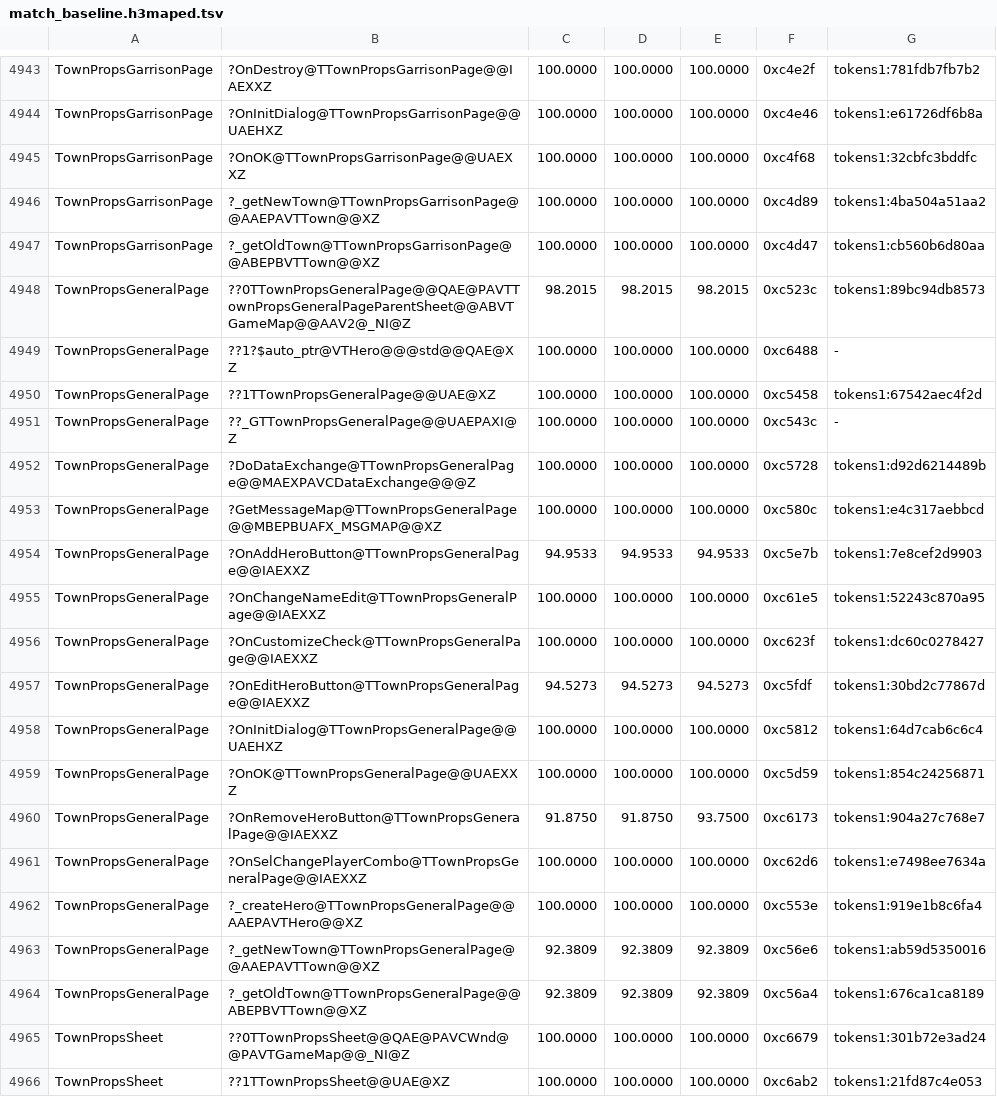
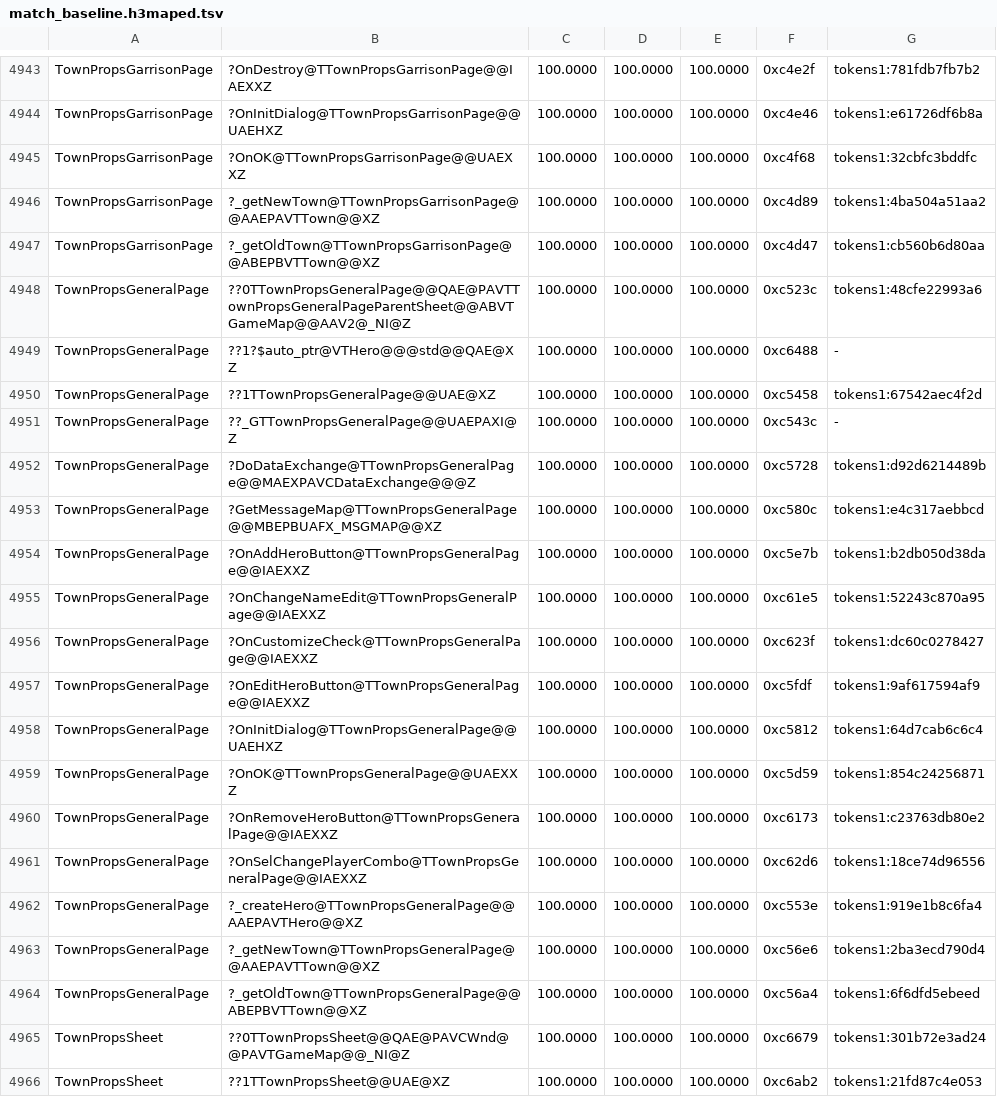
Before and after one commit to philipmendocino/homm3-decomp, a TSV file: config/match_baseline.h3maped.tsv, drawn as a sheet; only a part is shown, gaps mark what is left out.

Commit message:
Match the town general page using separate location fields
Use the layer flag and object ID as ordinary members, as in the sibling
town pages, and construct TMapObjectRef only for the main-town comparison
shown by the exact Loki TownPropsSheet source. Complete also checks the
generated-hero flag. Remove the unnecessary handler layer temporaries.

This closes the constructor, both town accessors, and Add/Edit/Remove Hero:
six new exact functions, with TownPropsGeneralPage now 17/17 at 100%.

Targeted VC6 builds cover TownPropsGeneralPage, TownPropsSheet and MapView
without MAX losses. The two-state field-ownership search passed unchanged
source and reproduction controls; direct builds verify the final handler
simplification. Bank editor scores and refresh README.

```diff
--- a/config/match_baseline.h3maped.tsv
+++ b/config/match_baseline.h3maped.tsv
@@ -4947,3 +4947,3 @@ TownPropsGarrisonPage	?_getNewTown@TTownPropsGarrisonPage@@AAEPAVTTown@@XZ	100.0
 TownPropsGarrisonPage	?_getOldTown@TTownPropsGarrisonPage@@ABEPBVTTown@@XZ	100.0000	100.0000	100.0000	0xc4d47	tokens1:cb560b6d80aa
-TownPropsGeneralPage	??0TTownPropsGeneralPage@@QAE@PAVTTownPropsGeneralPageParentSheet@@ABVTGameMap@@AAV2@_NI@Z	98.2015	98.2015	98.2015	0xc523c	tokens1:89bc94db8573
+TownPropsGeneralPage	??0TTownPropsGeneralPage@@QAE@PAVTTownPropsGeneralPageParentSheet@@ABVTGameMap@@AAV2@_NI@Z	100.0000	100.0000	100.0000	0xc523c	tokens1:48cfe22993a6
 TownPropsGeneralPage	??1?$auto_ptr@VTHero@@@std@@QAE@XZ	100.0000	100.0000	100.0000	0xc6488	-
@@ -4953,13 +4953,13 @@ TownPropsGeneralPage	?DoDataExchange@TTownPropsGeneralPage@@MAEXPAVCDataExchange
 TownPropsGeneralPage	?GetMessageMap@TTownPropsGeneralPage@@MBEPBUAFX_MSGMAP@@XZ	100.0000	100.0000	100.0000	0xc580c	tokens1:e4c317aebbcd
-TownPropsGeneralPage	?OnAddHeroButton@TTownPropsGeneralPage@@IAEXXZ	94.9533	94.9533	94.9533	0xc5e7b	tokens1:7e8cef2d9903
+TownPropsGeneralPage	?OnAddHeroButton@TTownPropsGeneralPage@@IAEXXZ	100.0000	100.0000	100.0000	0xc5e7b	tokens1:b2db050d38da
 TownPropsGeneralPage	?OnChangeNameEdit@TTownPropsGeneralPage@@IAEXXZ	100.0000	100.0000	100.0000	0xc61e5	tokens1:52243c870a95
 TownPropsGeneralPage	?OnCustomizeCheck@TTownPropsGeneralPage@@IAEXXZ	100.0000	100.0000	100.0000	0xc623f	tokens1:dc60c0278427
-TownPropsGeneralPage	?OnEditHeroButton@TTownPropsGeneralPage@@IAEXXZ	94.5273	94.5273	94.5273	0xc5fdf	tokens1:30bd2c77867d
+TownPropsGeneralPage	?OnEditHeroButton@TTownPropsGeneralPage@@IAEXXZ	100.0000	100.0000	100.0000	0xc5fdf	tokens1:9af617594af9
 TownPropsGeneralPage	?OnInitDialog@TTownPropsGeneralPage@@UAEHXZ	100.0000	100.0000	100.0000	0xc5812	tokens1:64d7cab6c6c4
 TownPropsGeneralPage	?OnOK@TTownPropsGeneralPage@@UAEXXZ	100.0000	100.0000	100.0000	0xc5d59	tokens1:854c24256871
-TownPropsGeneralPage	?OnRemoveHeroButton@TTownPropsGeneralPage@@IAEXXZ	91.8750	91.8750	93.7500	0xc6173	tokens1:904a27c768e7
-TownPropsGeneralPage	?OnSelChangePlayerCombo@TTownPropsGeneralPage@@IAEXXZ	100.0000	100.0000	100.0000	0xc62d6	tokens1:e7498ee7634a
+TownPropsGeneralPage	?OnRemoveHeroButton@TTownPropsGeneralPage@@IAEXXZ	100.0000	100.0000	100.0000	0xc6173	tokens1:c23763db80e2
+TownPropsGeneralPage	?OnSelChangePlayerCombo@TTownPropsGeneralPage@@IAEXXZ	100.0000	100.0000	100.0000	0xc62d6	tokens1:18ce74d96556
 TownPropsGeneralPage	?_createHero@TTownPropsGeneralPage@@AAEPAVTHero@@XZ	100.0000	100.0000	100.0000	0xc553e	tokens1:919e1b8c6fa4
-TownPropsGeneralPage	?_getNewTown@TTownPropsGeneralPage@@AAEPAVTTown@@XZ	92.3809	92.3809	92.3809	0xc56e6	tokens1:ab59d5350016
-TownPropsGeneralPage	?_getOldTown@TTownPropsGeneralPage@@ABEPBVTTown@@XZ	92.3809	92.3809	92.3809	0xc56a4	tokens1:676ca1ca8189
+TownPropsGeneralPage	?_getNewTown@TTownPropsGeneralPage@@AAEPAVTTown@@XZ	100.0000	100.0000	100.0000	0xc56e6	tokens1:2ba3ecd790d4
+TownPropsGeneralPage	?_getOldTown@TTownPropsGeneralPage@@ABEPBVTTown@@XZ	100.0000	100.0000	100.0000	0xc56a4	tokens1:6f6dfd5ebeed
 TownPropsSheet	??0TTownPropsSheet@@QAE@PAVCWnd@@PAVTGameMap@@_NI@Z	100.0000	100.0000	100.0000	0xc6679	tokens1:301b72e3ad24
```
Also changed, not shown: 3 other files.
